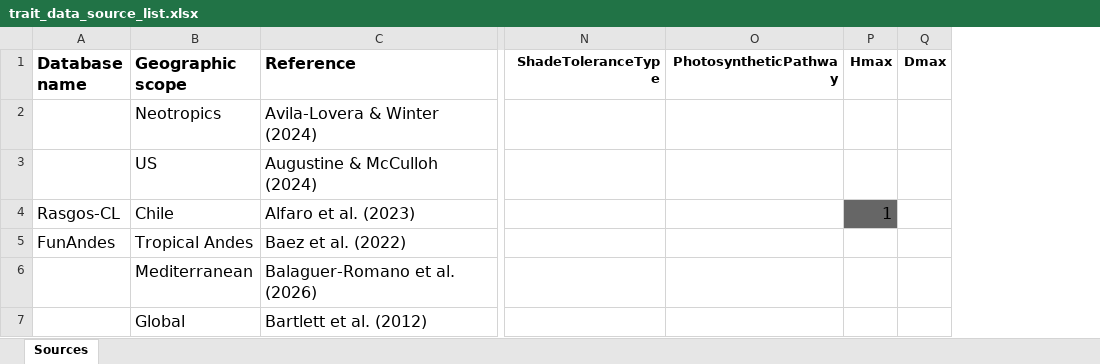
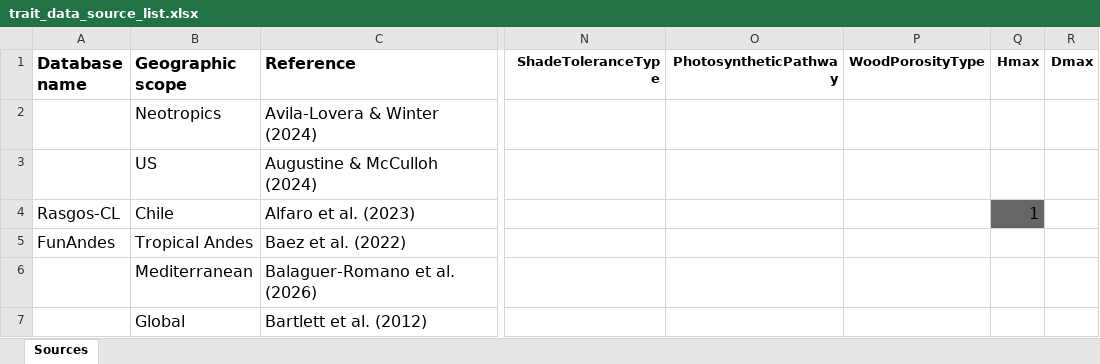
Before and after one commit to emf-creaf/traits_and_models, an Excel workbook: data-raw/trait_data_source_list.xlsx, sheet Sources, drawn as a sheet; only a part is shown, gaps mark what is left out; values as stored, in another font and other column widths than the file's, no borders; the diff covers the shown part only; the diff names each change by its address in the sheet, - before the commit and + after, or states it on an @@ line.

Commit message:
update source list

```diff
--- a/data-raw/trait_data_source_list.xlsx (sheet Sources)
+++ b/data-raw/trait_data_source_list.xlsx (sheet Sources)
+column P (WoodPorosityType), empty
```
Also changed, not shown: 1 added row elsewhere in this sheet.
